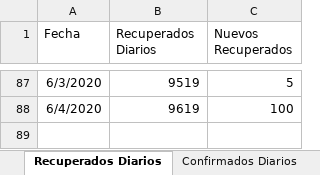
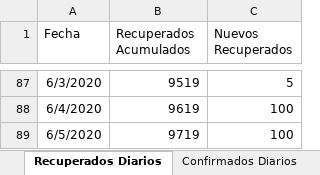
Before and after one commit to Sud-Austral/Datos_Panama, an Excel workbook: datacovidpa/Casos PN Diarios.xlsx, sheet Recuperados Diarios, drawn as a sheet; only a part is shown, gaps mark what is left out; values as stored, in another font and other column widths than the file's, no borders; table styles not drawn; the diff names each change by its address in the sheet, - before the commit and + after, or states it on an @@ line.

```diff
--- a/datacovidpa/Casos PN Diarios.xlsx (sheet Recuperados Diarios)
+++ b/datacovidpa/Casos PN Diarios.xlsx (sheet Recuperados Diarios)
-B1: Recuperados Diarios
+B1: Recuperados Acumulados
+row 89: 6/5/2020 | 9719 | 100
```
Also changed, not shown: sheet Confirmados Diarios, sheet Fallecidos Diarios, datacovidpa/00 DATACOVID Trabajo_PN.xlsx, datacovidpa/00 DATACOVID_PN_CUARENTENA.xlsx, 5 other files.
